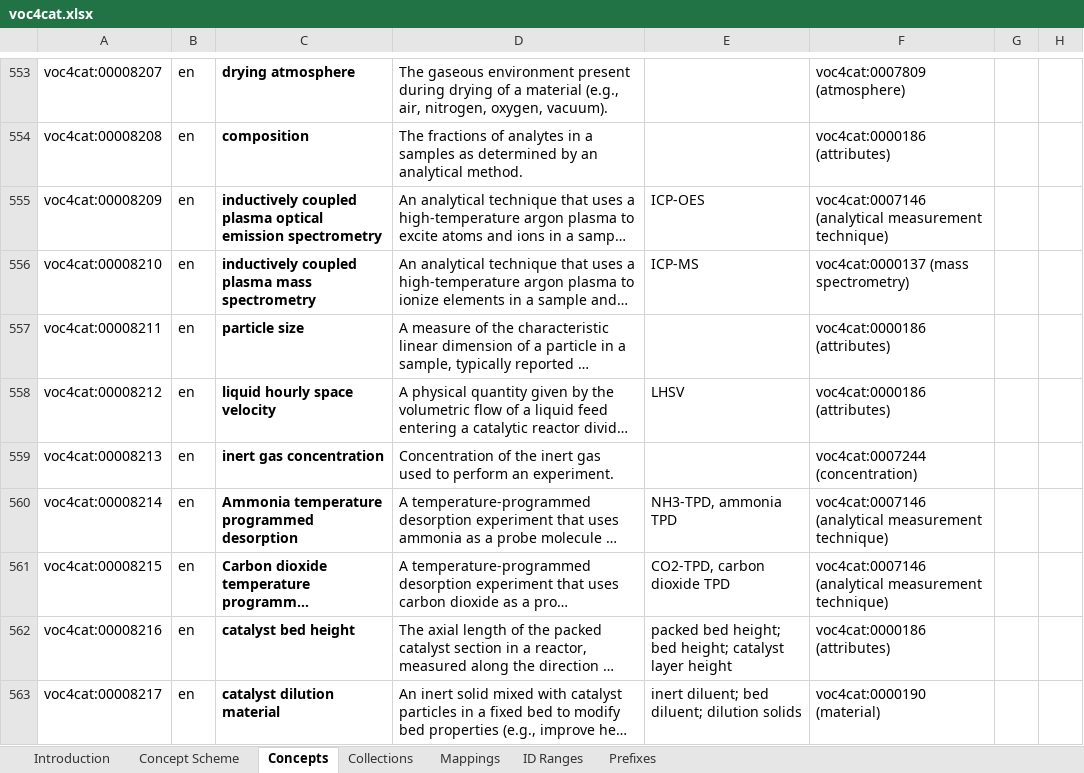
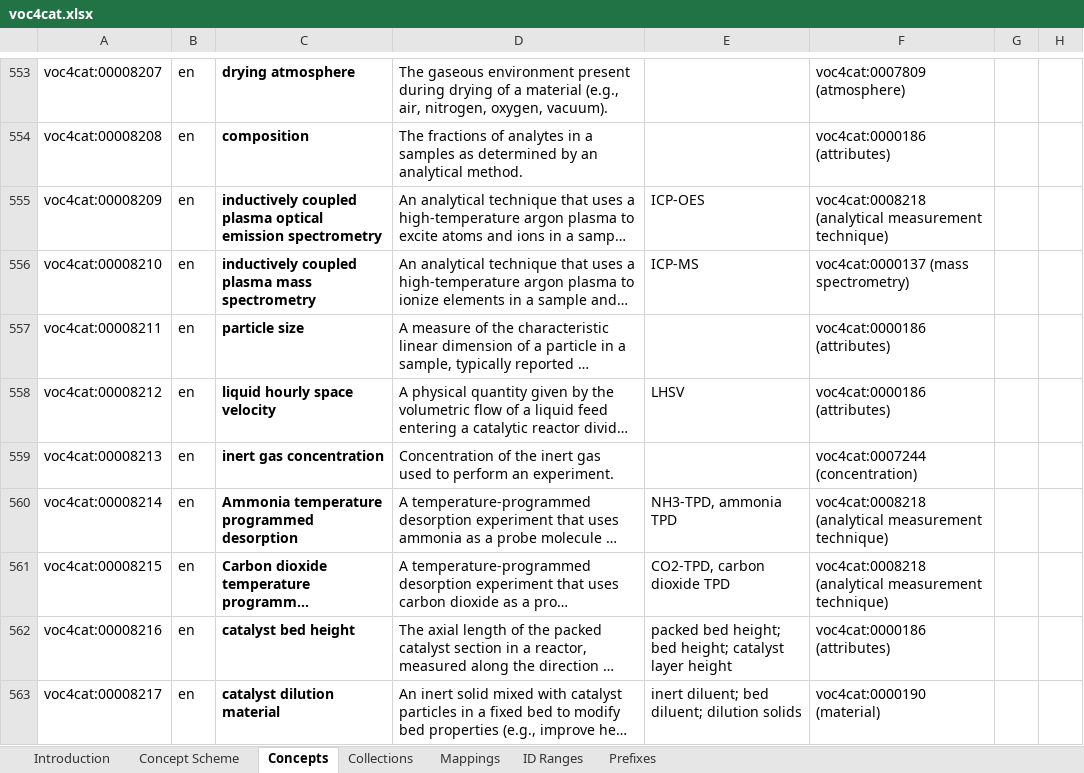
Before and after one commit to nfdi4cat/voc4cat, an Excel workbook: inbox-excel-vocabs/voc4cat.xlsx, sheet Concepts, drawn as a sheet; only a part is shown, gaps mark what is left out; long unchanged cells end in …; values as stored, in another font and other column widths than the file's, no borders; table styles not drawn; the diff names each change by its address in the sheet, - before the commit and + after, or states it on an @@ line.

Commit message:
Update voc4cat.xlsx
Corrected a mistake in the excel

Co-Authored-By: Ivo Kühnrich <258046891+ivokuehnrich@users.noreply.github.com>
Co-Authored-By: arjunneyyathalaCat <240035935+arjunneyyathalaCat@users.noreply.github.com>

```diff
--- a/inbox-excel-vocabs/voc4cat.xlsx (sheet Concepts)
+++ b/inbox-excel-vocabs/voc4cat.xlsx (sheet Concepts)
-F555: voc4cat:0007146 (analytical measurement…
+F555: voc4cat:0008218 (analytical measurement…
-F560:F561: voc4cat:0007146 (analytical measurement…
+F560:F561: voc4cat:0008218 (analytical measurement…
```
